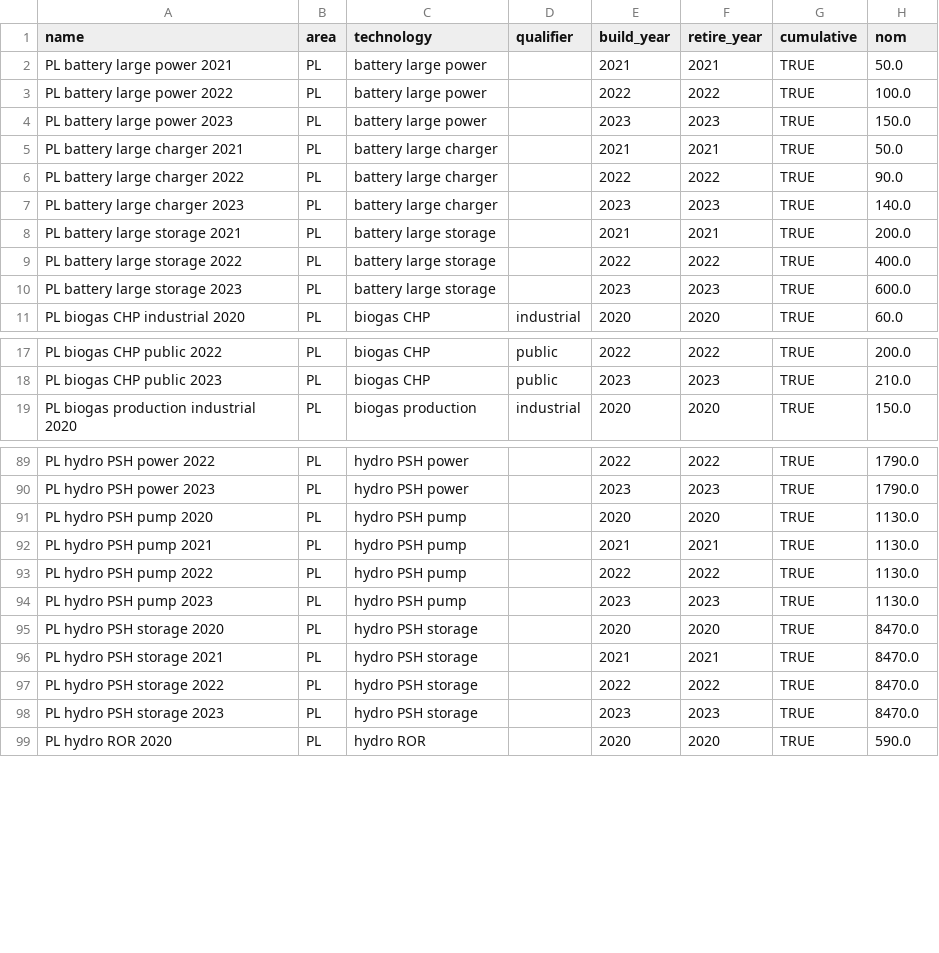
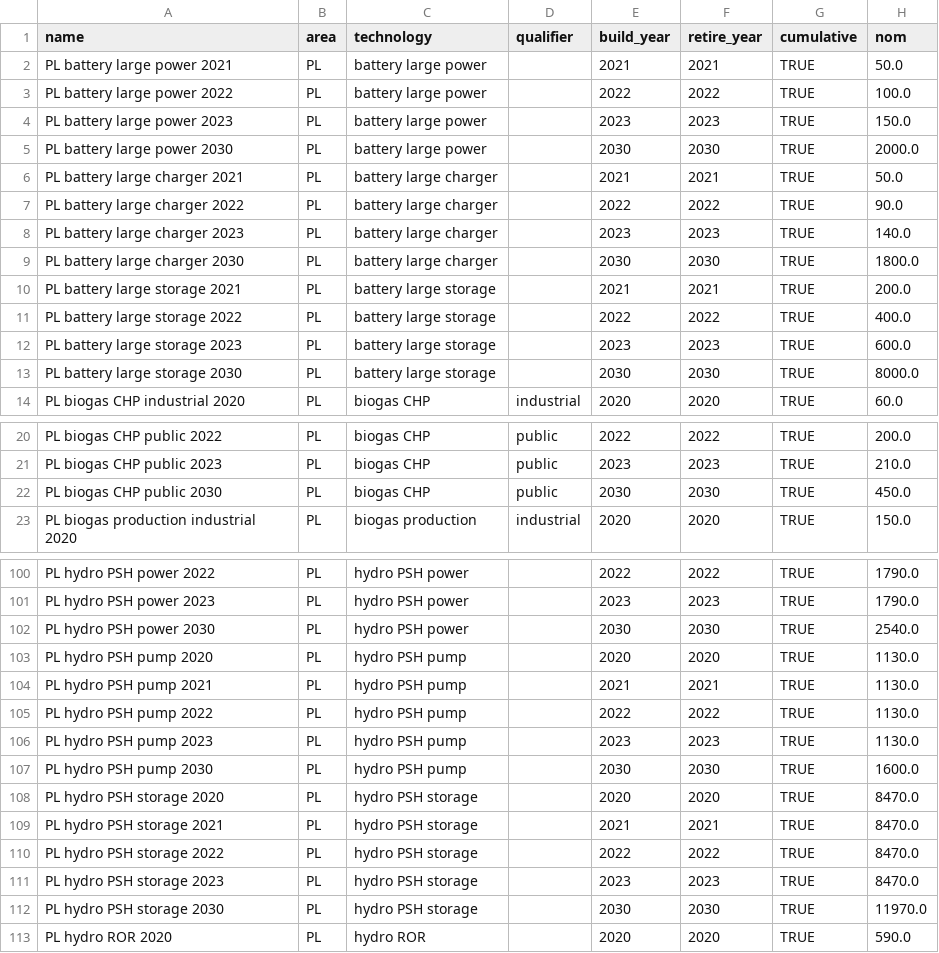
Before and after one commit to instrat-pl/pypsa-pl-mini, a CSV file: data/input/installed_capacity;variant=historical_totals.csv, drawn as a sheet; only a part is shown, gaps mark what is left out; the diff covers the shown part only; the diff names each change by its address in the sheet, - before the commit and + after, or states it on an @@ line.

```diff
--- a/data/input/installed_capacity;variant=historical_totals.csv
+++ b/data/input/installed_capacity;variant=historical_totals.csv
+row 5: PL battery large power 2030 | PL | battery large power |  | 2030 | 2030 | TRUE | 2000.0
+row 9: PL battery large charger 2030 | PL | battery large charger |  | 2030 | 2030 | TRUE | 1800.0
+row 13: PL battery large storage 2030 | PL | battery large storage |  | 2030 | 2030 | TRUE | 8000.0
+row 22: PL biogas CHP public 2030 | PL | biogas CHP | public | 2030 | 2030 | TRUE | 450.0
+row 102: PL hydro PSH power 2030 | PL | hydro PSH power |  | 2030 | 2030 | TRUE | 2540.0
+row 107: PL hydro PSH pump 2030 | PL | hydro PSH pump |  | 2030 | 2030 | TRUE | 1600.0
+row 112: PL hydro PSH storage 2030 | PL | hydro PSH storage |  | 2030 | 2030 | TRUE | 11970.0
```
Also changed, not shown: 16 added rows elsewhere in this file, 1 other file.
